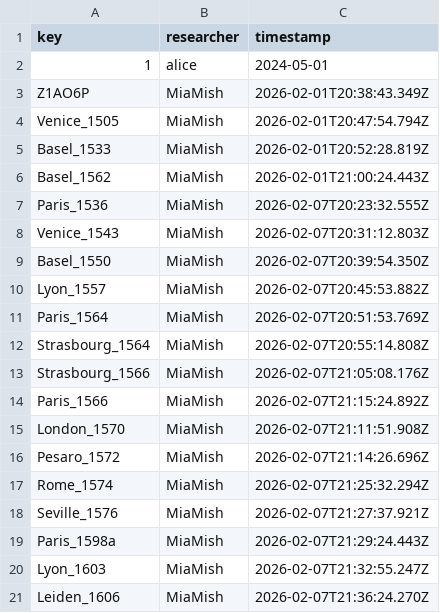
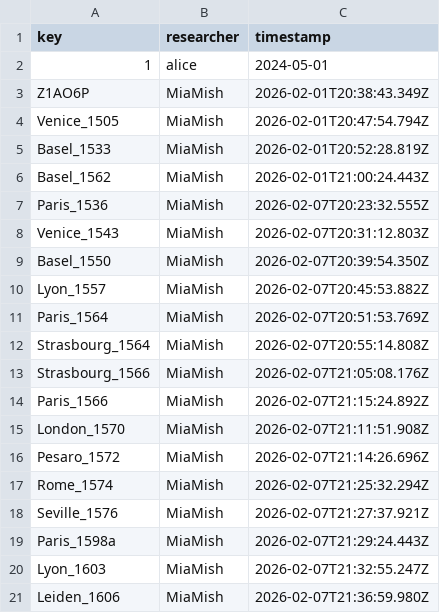
Before and after one commit to Euclides-EM/elements-resource-box, a CSV file: public/docs/reviews.csv, drawn as a sheet.

Commit message:
Update documentation files - 2026-02-07T21:37:55.335Z

```diff
--- a/public/docs/reviews.csv
+++ b/public/docs/reviews.csv
@@ -20,2 +20,2 @@ Paris_1598a,MiaMish,2026-02-07T21:29:24.443Z
 Lyon_1603,MiaMish,2026-02-07T21:32:55.247Z
-Leiden_1606,MiaMish,2026-02-07T21:36:24.270Z
+Leiden_1606,MiaMish,2026-02-07T21:36:59.980Z
```
